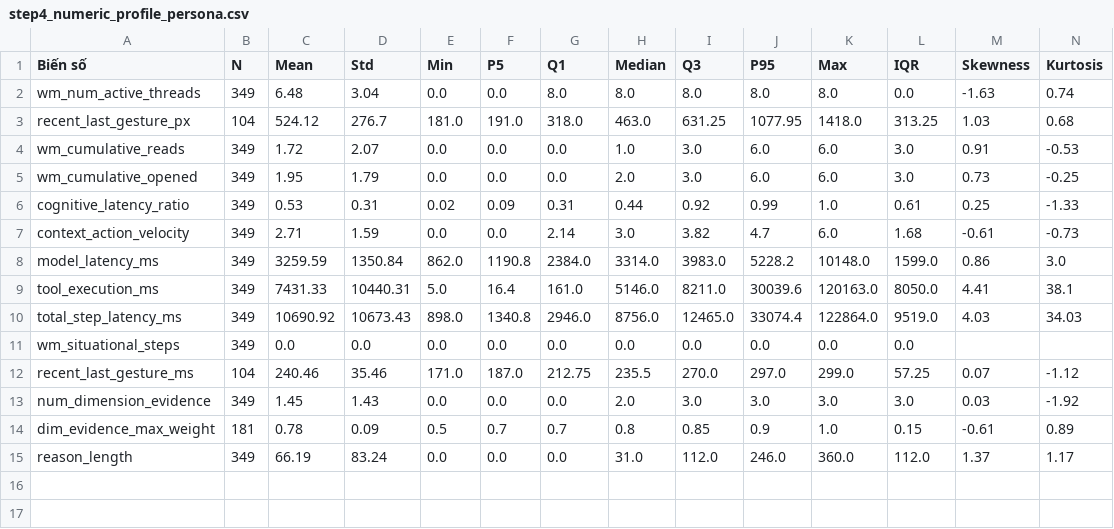
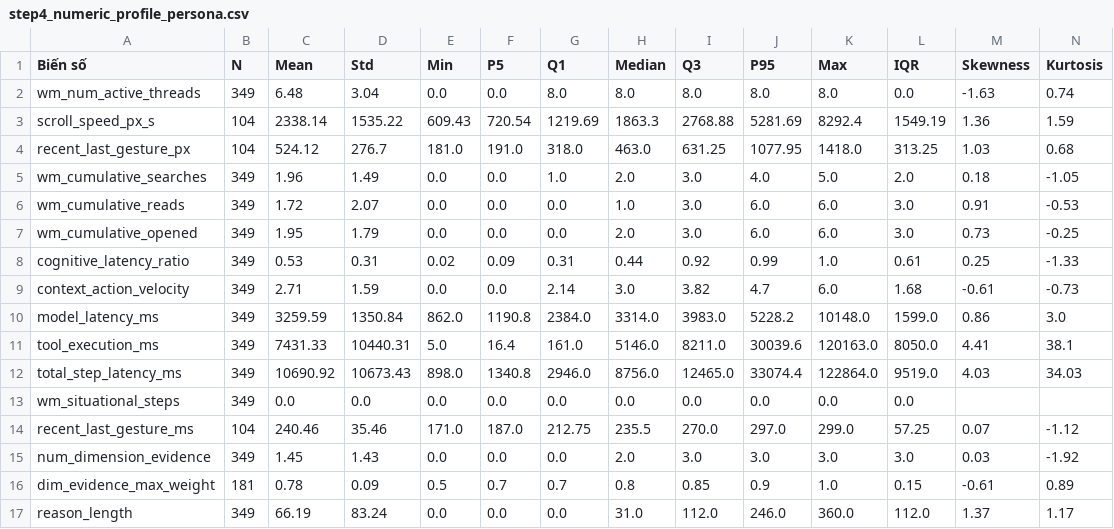
Before and after one commit to zero0526/eda_persona, a CSV file: output/tables/step4_numeric_profile_persona.csv, drawn as a sheet; the diff names each change by its address in the sheet, - before the commit and + after, or states it on an @@ line.

```diff
--- a/output/tables/step4_numeric_profile_persona.csv
+++ b/output/tables/step4_numeric_profile_persona.csv
+row 3: scroll_speed_px_s | 104 | 2338.14 | 1535.22 | 609.43 | 720.54 | 1219.69 | 1863.3 | 2768.88 | 5281.69 | 8292.4 | 1549.19 | 1.36 | 1.59
+row 5: wm_cumulative_searches | 349 | 1.96 | 1.49 | 0.0 | 0.0 | 1.0 | 2.0 | 3.0 | 4.0 | 5.0 | 2.0 | 0.18 | -1.05
```
Also changed, not shown: output/tables/step3_missing_analysis.csv, output/tables/step3_quality_summary.csv, 15 other files.
